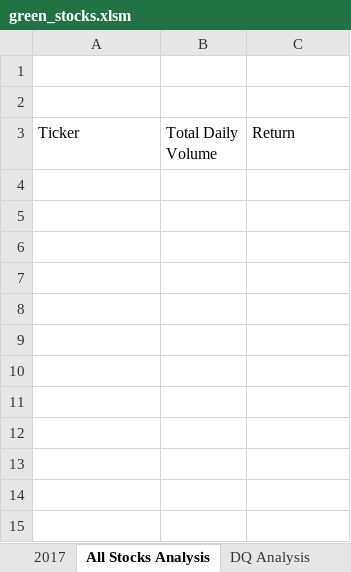
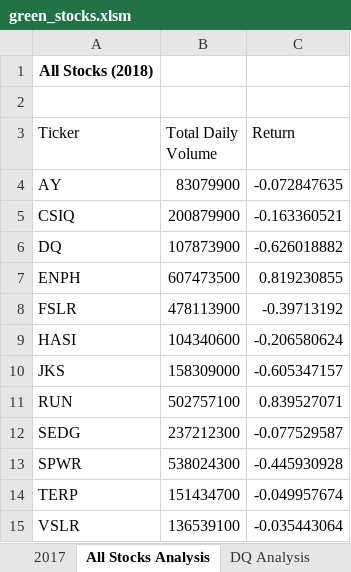
Before and after one commit to kristithrasher/Stock-Analysis, an Excel workbook: green_stocks.xlsm, sheet All Stocks Analysis, drawn as a sheet; values as stored, in another font and other column widths than the file's, no borders; the diff names each change by its address in the sheet, - before the commit and + after, or states it on an @@ line.

Commit message:
add procedure called StockAnalysis

```diff
--- a/green_stocks.xlsm (sheet All Stocks Analysis)
+++ b/green_stocks.xlsm (sheet All Stocks Analysis)
-A1 (Ticker): (empty)
+A1 (Ticker): All Stocks (2018)
+row 4: AY | 83079900 | -0.072847635
+row 5: CSIQ | 200879900 | -0.163360521
+row 6: DQ | 107873900 | -0.626018882
+row 7: ENPH | 607473500 | 0.819230855
+row 8: FSLR | 478113900 | -0.39713192
+row 9: HASI | 104340600 | -0.206580624
+row 10: JKS | 158309000 | -0.605347157
+row 11: RUN | 502757100 | 0.839527071
+row 12: SEDG | 237212300 | -0.077529587
+row 13: SPWR | 538024300 | -0.445930928
+row 14: TERP | 151434700 | -0.049957674
+row 15: VSLR | 136539100 | -0.035443064
```
